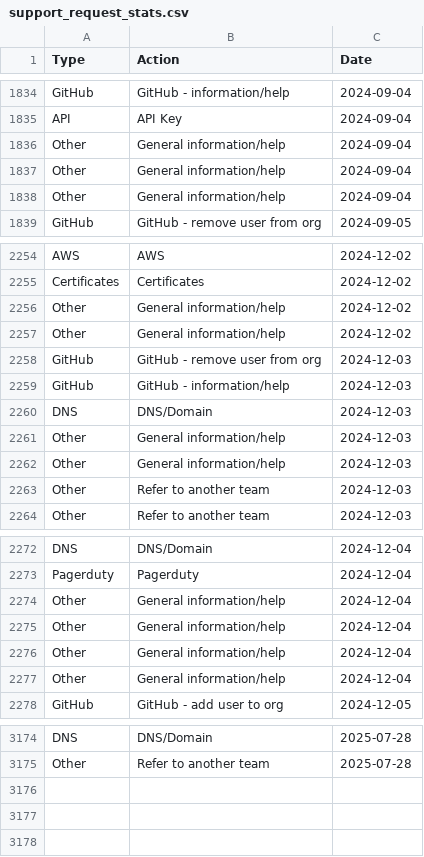
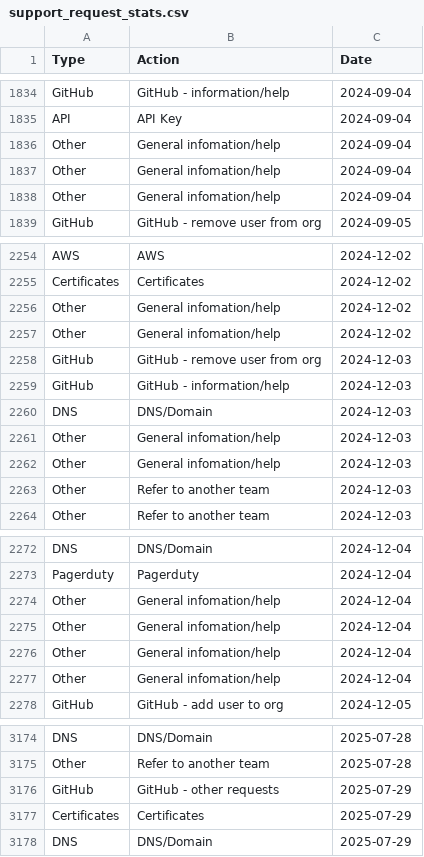
Before and after one commit to ministryofjustice/operations-engineering-kpi-dashboard, a CSV file: data/production/support_request_stats.csv, drawn as a sheet; only a part is shown, gaps mark what is left out; the diff covers the shown part only.

Commit message:
Upload support request data

```diff
--- a/data/production/support_request_stats.csv
+++ b/data/production/support_request_stats.csv
@@ -1835,5 +1835,5 @@ GitHub,GitHub - information/help,2024-09-04
 API,API Key,2024-09-04
-Other,General information/help,2024-09-04
-Other,General information/help,2024-09-04
-Other,General information/help,2024-09-04
+Other,General infomation/help,2024-09-04
+Other,General infomation/help,2024-09-04
+Other,General infomation/help,2024-09-04
 GitHub,GitHub - remove user from org,2024-09-05
@@ -2255,4 +2255,4 @@ AWS,AWS,2024-12-02
 Certificates,Certificates,2024-12-02
-Other,General information/help,2024-12-02
-Other,General information/help,2024-12-02
+Other,General infomation/help,2024-12-02
+Other,General infomation/help,2024-12-02
 GitHub,GitHub - remove user from org,2024-12-03
@@ -2260,4 +2260,4 @@ GitHub,GitHub - information/help,2024-12-03
 DNS,DNS/Domain,2024-12-03
-Other,General information/help,2024-12-03
-Other,General information/help,2024-12-03
+Other,General infomation/help,2024-12-03
+Other,General infomation/help,2024-12-03
 Other,Refer to another team,2024-12-03
@@ -2273,6 +2273,6 @@ DNS,DNS/Domain,2024-12-04
 Pagerduty,Pagerduty,2024-12-04
-Other,General information/help,2024-12-04
-Other,General information/help,2024-12-04
-Other,General information/help,2024-12-04
-Other,General information/help,2024-12-04
+Other,General infomation/help,2024-12-04
+Other,General infomation/help,2024-12-04
+Other,General infomation/help,2024-12-04
+Other,General infomation/help,2024-12-04
 GitHub,GitHub - add user to org,2024-12-05
@@ -3175 +3175,4 @@ DNS,DNS/Domain,2025-07-28
 Other,Refer to another team,2025-07-28
+GitHub,GitHub - other requests,2025-07-29
+Certificates,Certificates,2025-07-29
+DNS,DNS/Domain,2025-07-29
```
Also changed, not shown: 49 edited cells elsewhere in this file.
